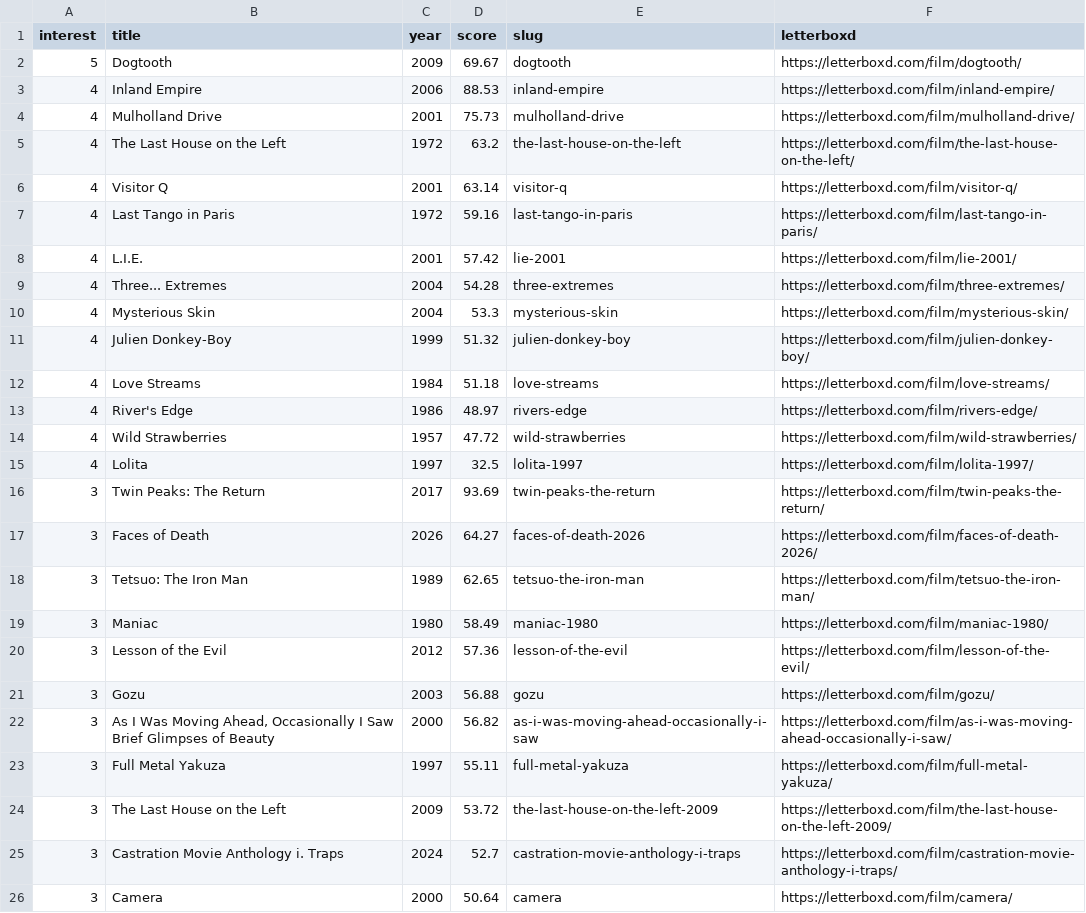
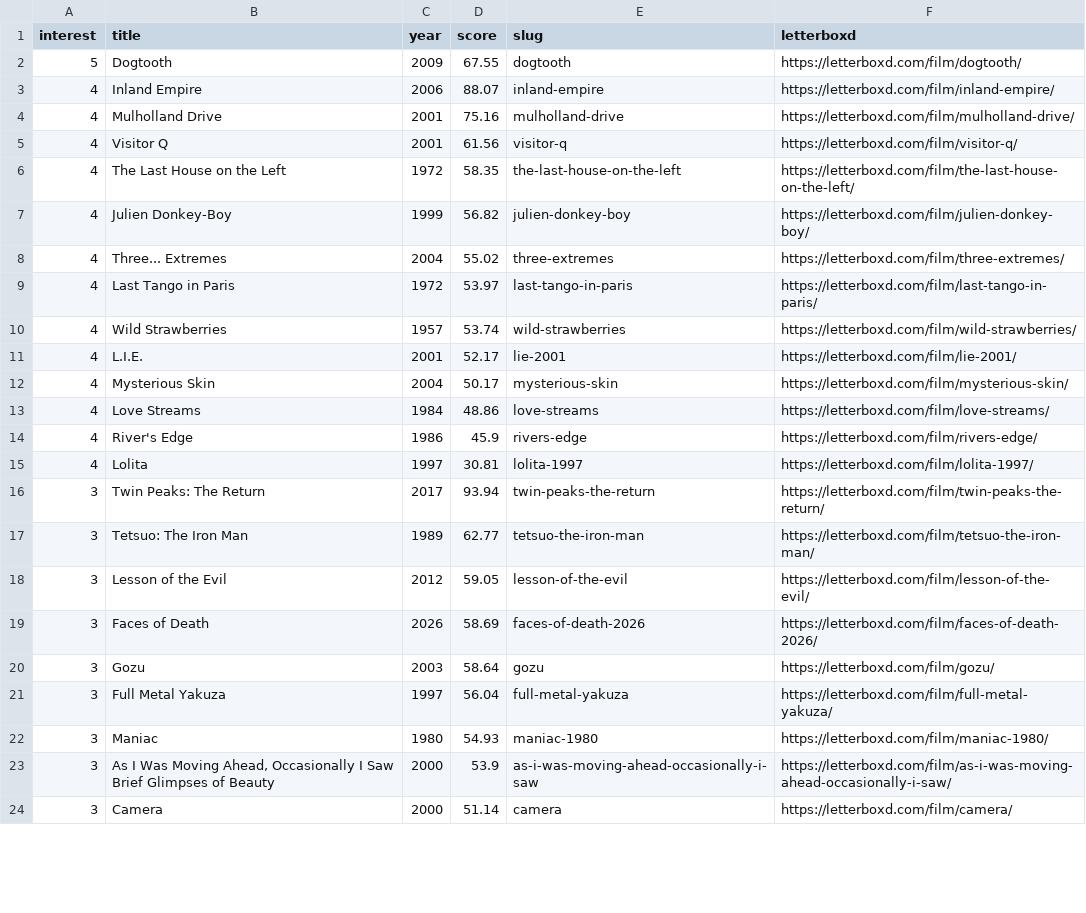
Before and after one commit to patwhatev/cinescope, a CSV file: out/watchlist.csv, drawn as a sheet; only a part is shown; the diff covers the shown part only.

```diff
--- a/out/watchlist.csv
+++ b/out/watchlist.csv
@@ -1,26 +1,24 @@
 interest,title,year,score,slug,letterboxd
-5,Dogtooth,2009,69.67,dogtooth,https://letterboxd.com/film/dogtooth/
-4,Inland Empire,2006,88.53,inland-empire,https://letterboxd.com/film/inland-empire/
-4,Mulholland Drive,2001,75.73,mulholland-drive,https://letterboxd.com/film/mulholland-drive/
-4,The Last House on the Left,1972,63.2,the-last-house-on-the-left,https://letterboxd.com/film/the-last-house-on-the-left/
-4,Visitor Q,2001,63.14,visitor-q,https://letterboxd.com/film/visitor-q/
-4,Last Tango in Paris,1972,59.16,last-tango-in-paris,https://letterboxd.com/film/last-tango-in-paris/
-4,L.I.E.,2001,57.42,lie-2001,https://letterboxd.com/film/lie-2001/
-4,Three... Extremes,2004,54.28,three-extremes,https://letterboxd.com/film/three-extremes/
-4,Mysterious Skin,2004,53.3,mysterious-skin,https://letterboxd.com/film/mysterious-skin/
-4,Julien Donkey-Boy,1999,51.32,julien-donkey-boy,https://letterboxd.com/film/julien-donkey-boy/
-4,Love Streams,1984,51.18,love-streams,https://letterboxd.com/film/love-streams/
-4,River's Edge,1986,48.97,rivers-edge,https://letterboxd.com/film/rivers-edge/
-4,Wild Strawberries,1957,47.72,wild-strawberries,https://letterboxd.com/film/wild-strawberries/
-4,Lolita,1997,32.5,lolita-1997,https://letterboxd.com/film/lolita-1997/
-3,Twin Peaks: The Return,2017,93.69,twin-peaks-the-return,https://letterboxd.com/film/twin-peaks-the-return/
-3,Faces of Death,2026,64.27,faces-of-death-2026,https://letterboxd.com/film/faces-of-death-2026/
-3,Tetsuo: The Iron Man,1989,62.65,tetsuo-the-iron-man,https://letterboxd.com/film/tetsuo-the-iron-man/
-3,Maniac,1980,58.49,maniac-1980,https://letterboxd.com/film/maniac-1980/
-3,Lesson of the Evil,2012,57.36,lesson-of-the-evil,https://letterboxd.com/film/lesson-of-the-evil/
-3,Gozu,2003,56.88,gozu,https://letterboxd.com/film/gozu/
-3,"As I Was Moving Ahead, Occasionally I Saw Brief Glimpses of Beauty",2000,56.82,as-i-was-moving-ahead-occasionally-i-saw,https://letterboxd.com/film/as-i-was-moving-ahead-occasionally-i-saw/
-3,Full Metal Yakuza,1997,55.11,full-metal-yakuza,https://letterboxd.com/film/full-metal-yakuza/
-3,The Last House on the Left,2009,53.72,the-last-house-on-the-left-2009,https://letterboxd.com/film/the-last-house-on-the-left-2009/
-3,Castration Movie Anthology i. Traps,2024,52.7,castration-movie-anthology-i-traps,https://letterboxd.com/film/castration-movie-anthology-i-traps/
-3,Camera,2000,50.64,camera,https://letterboxd.com/film/camera/
+5,Dogtooth,2009,67.55,dogtooth,https://letterboxd.com/film/dogtooth/
+4,Inland Empire,2006,88.07,inland-empire,https://letterboxd.com/film/inland-empire/
+4,Mulholland Drive,2001,75.16,mulholland-drive,https://letterboxd.com/film/mulholland-drive/
+4,Visitor Q,2001,61.56,visitor-q,https://letterboxd.com/film/visitor-q/
+4,The Last House on the Left,1972,58.35,the-last-house-on-the-left,https://letterboxd.com/film/the-last-house-on-the-left/
+4,Julien Donkey-Boy,1999,56.82,julien-donkey-boy,https://letterboxd.com/film/julien-donkey-boy/
+4,Three... Extremes,2004,55.02,three-extremes,https://letterboxd.com/film/three-extremes/
+4,Last Tango in Paris,1972,53.97,last-tango-in-paris,https://letterboxd.com/film/last-tango-in-paris/
+4,Wild Strawberries,1957,53.74,wild-strawberries,https://letterboxd.com/film/wild-strawberries/
+4,L.I.E.,2001,52.17,lie-2001,https://letterboxd.com/film/lie-2001/
+4,Mysterious Skin,2004,50.17,mysterious-skin,https://letterboxd.com/film/mysterious-skin/
+4,Love Streams,1984,48.86,love-streams,https://letterboxd.com/film/love-streams/
+4,River's Edge,1986,45.9,rivers-edge,https://letterboxd.com/film/rivers-edge/
+4,Lolita,1997,30.81,lolita-1997,https://letterboxd.com/film/lolita-1997/
+3,Twin Peaks: The Return,2017,93.94,twin-peaks-the-return,https://letterboxd.com/film/twin-peaks-the-return/
+3,Tetsuo: The Iron Man,1989,62.77,tetsuo-the-iron-man,https://letterboxd.com/film/tetsuo-the-iron-man/
+3,Lesson of the Evil,2012,59.05,lesson-of-the-evil,https://letterboxd.com/film/lesson-of-the-evil/
+3,Faces of Death,2026,58.69,faces-of-death-2026,https://letterboxd.com/film/faces-of-death-2026/
+3,Gozu,2003,58.64,gozu,https://letterboxd.com/film/gozu/
+3,Full Metal Yakuza,1997,56.04,full-metal-yakuza,https://letterboxd.com/film/full-metal-yakuza/
+3,Maniac,1980,54.93,maniac-1980,https://letterboxd.com/film/maniac-1980/
+3,"As I Was Moving Ahead, Occasionally I Saw Brief Glimpses of Beauty",2000,53.9,as-i-was-moving-ahead-occasionally-i-saw,https://letterboxd.com/film/as-i-was-moving-ahead-occasionally-i-saw/
+3,Camera,2000,51.14,camera,https://letterboxd.com/film/camera/
```
Also changed, not shown: 7 added rows, 5 removed rows and 10 edited cells elsewhere in this file, out/grades.csv, 10 other files.
